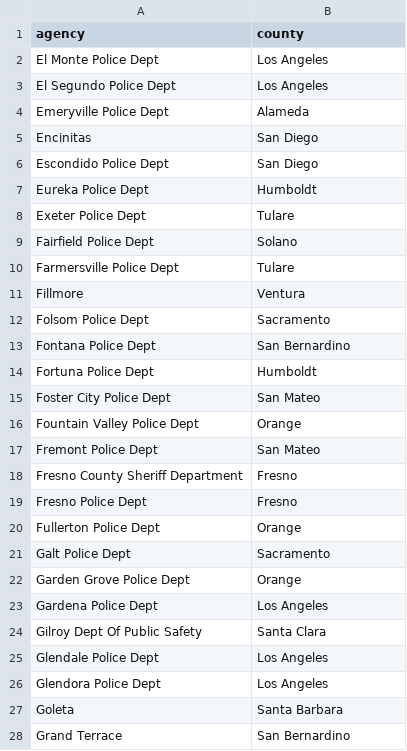
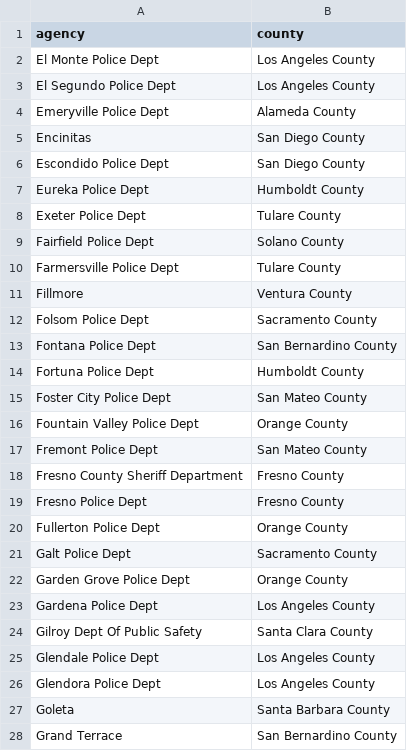
Before and after one commit to kieucuong/us-crime-analysis, a CSV file: data/agency-county/agency_county_101-200.csv, drawn as a sheet; only a part is shown; the diff covers the shown part only.

Commit message:
Add county at the end of county name

```diff
--- a/data/agency-county/agency_county_101-200.csv
+++ b/data/agency-county/agency_county_101-200.csv
@@ -1,28 +1,28 @@
 agency,county
-El Monte Police Dept,Los Angeles
-El Segundo Police Dept,Los Angeles
-Emeryville Police Dept,Alameda
-Encinitas,San Diego
-Escondido Police Dept,San Diego
-Eureka Police Dept,Humboldt
-Exeter Police Dept,Tulare
-Fairfield Police Dept,Solano
-Farmersville Police Dept,Tulare
-Fillmore,Ventura
-Folsom Police Dept,Sacramento
-Fontana Police Dept,San Bernardino
-Fortuna Police Dept,Humboldt
-Foster City Police Dept,San Mateo
-Fountain Valley Police Dept,Orange
-Fremont Police Dept,San Mateo
-Fresno County Sheriff Department,Fresno
-Fresno Police Dept,Fresno
-Fullerton Police Dept,Orange
-Galt Police Dept,Sacramento
-Garden Grove Police Dept,Orange
-Gardena Police Dept,Los Angeles
-Gilroy Dept Of Public Safety,Santa Clara
-Glendale Police Dept,Los Angeles
-Glendora Police Dept,Los Angeles
-Goleta,Santa Barbara
-Grand Terrace,San Bernardino
+El Monte Police Dept,Los Angeles County
+El Segundo Police Dept,Los Angeles County
+Emeryville Police Dept,Alameda County
+Encinitas,San Diego County
+Escondido Police Dept,San Diego County
+Eureka Police Dept,Humboldt County
+Exeter Police Dept,Tulare County
+Fairfield Police Dept,Solano County
+Farmersville Police Dept,Tulare County
+Fillmore,Ventura County
+Folsom Police Dept,Sacramento County
+Fontana Police Dept,San Bernardino County
+Fortuna Police Dept,Humboldt County
+Foster City Police Dept,San Mateo County
+Fountain Valley Police Dept,Orange County
+Fremont Police Dept,San Mateo County
+Fresno County Sheriff Department,Fresno County
+Fresno Police Dept,Fresno County
+Fullerton Police Dept,Orange County
+Galt Police Dept,Sacramento County
+Garden Grove Police Dept,Orange County
+Gardena Police Dept,Los Angeles County
+Gilroy Dept Of Public Safety,Santa Clara County
+Glendale Police Dept,Los Angeles County
+Glendora Police Dept,Los Angeles County
+Goleta,Santa Barbara County
+Grand Terrace,San Bernardino County
```
Also changed, not shown: 75 edited cells elsewhere in this file, data/agency-county/agency_county_201-300.csv.
